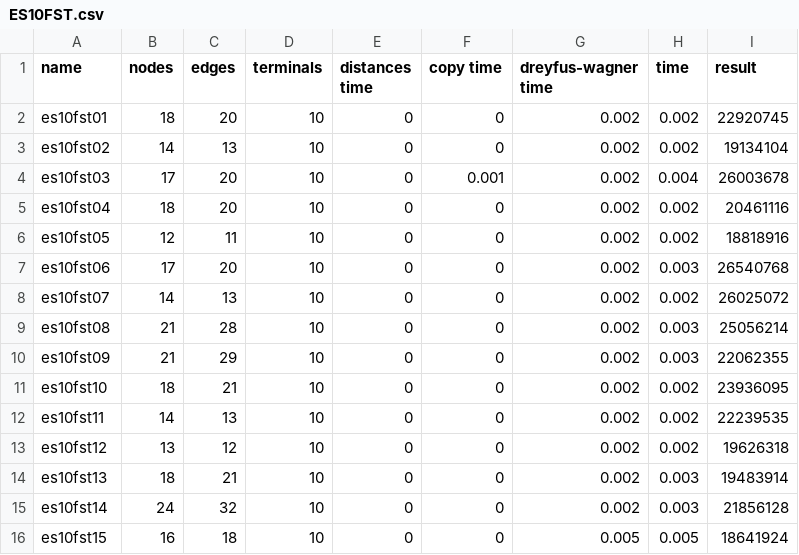
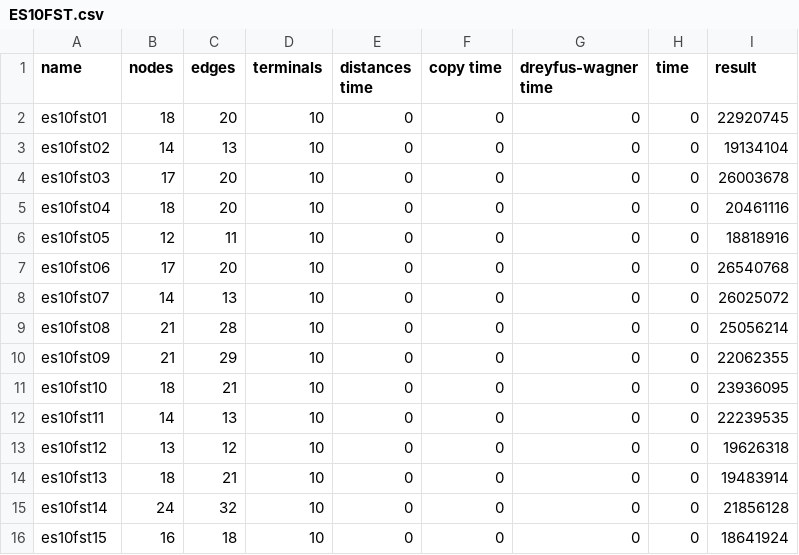
Before and after one commit to Qovaros/Steiner-Tree, a CSV file: results/gpu_results/ES10FST.csv, drawn as a sheet.

```diff
--- a/results/gpu_results/ES10FST.csv
+++ b/results/gpu_results/ES10FST.csv
@@ -1,16 +1,16 @@
 name,nodes,edges,terminals,distances time, copy time, dreyfus-wagner time,time,result
-es10fst01,18,20,10,0,0,0.002,0.002,22920745
-es10fst02,14,13,10,0,0,0.002,0.002,19134104
-es10fst03,17,20,10,0,0.001,0.002,0.004,26003678
-es10fst04,18,20,10,0,0,0.002,0.002,20461116
-es10fst05,12,11,10,0,0,0.002,0.002,18818916
-es10fst06,17,20,10,0,0,0.002,0.003,26540768
-es10fst07,14,13,10,0,0,0.002,0.002,26025072
-es10fst08,21,28,10,0,0,0.002,0.003,25056214
-es10fst09,21,29,10,0,0,0.002,0.003,22062355
-es10fst10,18,21,10,0,0,0.002,0.002,23936095
-es10fst11,14,13,10,0,0,0.002,0.002,22239535
-es10fst12,13,12,10,0,0,0.002,0.002,19626318
-es10fst13,18,21,10,0,0,0.002,0.003,19483914
-es10fst14,24,32,10,0,0,0.002,0.003,21856128
-es10fst15,16,18,10,0,0,0.005,0.005,18641924
+es10fst01,18,20,10,0,0,0,0,22920745
+es10fst02,14,13,10,0,0,0,0,19134104
+es10fst03,17,20,10,0,0,0,0,26003678
+es10fst04,18,20,10,0,0,0,0,20461116
+es10fst05,12,11,10,0,0,0,0,18818916
+es10fst06,17,20,10,0,0,0,0,26540768
+es10fst07,14,13,10,0,0,0,0,26025072
+es10fst08,21,28,10,0,0,0,0,25056214
+es10fst09,21,29,10,0,0,0,0,22062355
+es10fst10,18,21,10,0,0,0,0,23936095
+es10fst11,14,13,10,0,0,0,0,22239535
+es10fst12,13,12,10,0,0,0,0,19626318
+es10fst13,18,21,10,0,0,0,0,19483914
+es10fst14,24,32,10,0,0,0,0,21856128
+es10fst15,16,18,10,0,0,0,0,18641924
```
Also changed, not shown: results/gpu_better.csv, results/gpu_results/B.csv, 33 other files.
